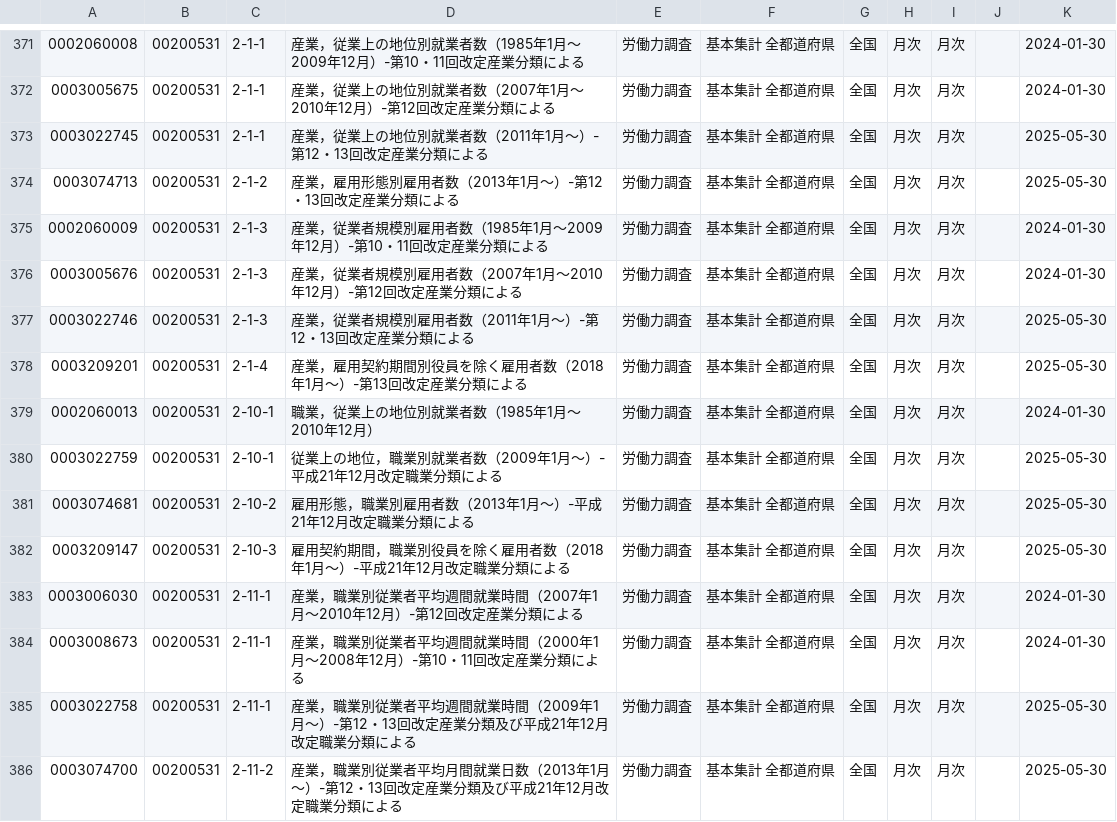
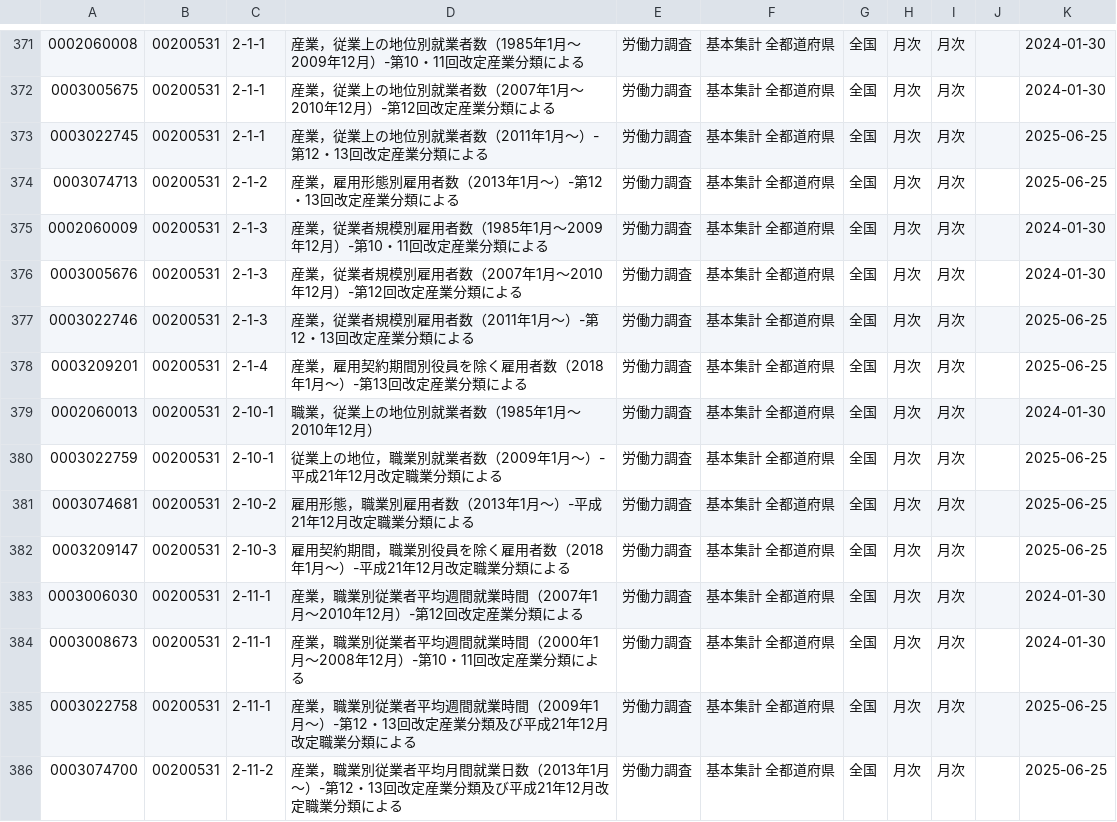
Before and after one commit to tsutomu-nagano/resume-data, a CSV file: resource/tables/00200531_tables.csv, drawn as a sheet; only a part is shown, gaps mark what is left out; the diff covers the shown part only.

```diff
--- a/resource/tables/00200531_tables.csv
+++ b/resource/tables/00200531_tables.csv
@@ -372,15 +372,15 @@
 "0003005675","00200531","2-1-1","産業，従業上の地位別就業者数（2007年1月～2010年12月）-第12回改定産業分類による","労働力調査","基本集計　全都道府県","全国","月次","月次",,"2024-01-30"
-"0003022745","00200531","2-1-1","産業，従業上の地位別就業者数（2011年1月～）-第12・13回改定産業分類による","労働力調査","基本集計　全都道府県","全国","月次","月次",,"2025-05-30"
-"0003074713","00200531","2-1-2","産業，雇用形態別雇用者数（2013年1月～）-第12・13回改定産業分類による","労働力調査","基本集計　全都道府県","全国","月次","月次",,"2025-05-30"
+"0003022745","00200531","2-1-1","産業，従業上の地位別就業者数（2011年1月～）-第12・13回改定産業分類による","労働力調査","基本集計　全都道府県","全国","月次","月次",,"2025-06-25"
+"0003074713","00200531","2-1-2","産業，雇用形態別雇用者数（2013年1月～）-第12・13回改定産業分類による","労働力調査","基本集計　全都道府県","全国","月次","月次",,"2025-06-25"
 "0002060009","00200531","2-1-3","産業，従業者規模別雇用者数（1985年1月～2009年12月）-第10・11回改定産業分類による","労働力調査","基本集計　全都道府県","全国","月次","月次",,"2024-01-30"
 "0003005676","00200531","2-1-3","産業，従業者規模別雇用者数（2007年1月～2010年12月）-第12回改定産業分類による","労働力調査","基本集計　全都道府県","全国","月次","月次",,"2024-01-30"
-"0003022746","00200531","2-1-3","産業，従業者規模別雇用者数（2011年1月～）-第12・13回改定産業分類による","労働力調査","基本集計　全都道府県","全国","月次","月次",,"2025-05-30"
-"0003209201","00200531","2-1-4","産業，雇用契約期間別役員を除く雇用者数（2018年1月～）-第13回改定産業分類による ","労働力調査","基本集計　全都道府県","全国","月次","月次",,"2025-05-30"
+"0003022746","00200531","2-1-3","産業，従業者規模別雇用者数（2011年1月～）-第12・13回改定産業分類による","労働力調査","基本集計　全都道府県","全国","月次","月次",,"2025-06-25"
+"0003209201","00200531","2-1-4","産業，雇用契約期間別役員を除く雇用者数（2018年1月～）-第13回改定産業分類による ","労働力調査","基本集計　全都道府県","全国","月次","月次",,"2025-06-25"
 "0002060013","00200531","2-10-1","職業，従業上の地位別就業者数（1985年1月～2010年12月）","労働力調査","基本集計　全都道府県","全国","月次","月次",,"2024-01-30"
-"0003022759","00200531","2-10-1","従業上の地位，職業別就業者数（2009年1月～）-平成21年12月改定職業分類による","労働力調査","基本集計　全都道府県","全国","月次","月次",,"2025-05-30"
-"0003074681","00200531","2-10-2","雇用形態，職業別雇用者数（2013年1月～）-平成21年12月改定職業分類による","労働力調査","基本集計　全都道府県","全国","月次","月次",,"2025-05-30"
-"0003209147","00200531","2-10-3","雇用契約期間，職業別役員を除く雇用者数（2018年1月～）-平成21年12月改定職業分類による","労働力調査","基本集計　全都道府県","全国","月次","月次",,"2025-05-30"
+"0003022759","00200531","2-10-1","従業上の地位，職業別就業者数（2009年1月～）-平成21年12月改定職業分類による","労働力調査","基本集計　全都道府県","全国","月次","月次",,"2025-06-25"
+"0003074681","00200531","2-10-2","雇用形態，職業別雇用者数（2013年1月～）-平成21年12月改定職業分類による","労働力調査","基本集計　全都道府県","全国","月次","月次",,"2025-06-25"
+"0003209147","00200531","2-10-3","雇用契約期間，職業別役員を除く雇用者数（2018年1月～）-平成21年12月改定職業分類による","労働力調査","基本集計　全都道府県","全国","月次","月次",,"2025-06-25"
 "0003006030","00200531","2-11-1","産業，職業別従業者平均週間就業時間（2007年1月～2010年12月）-第12回改定産業分類による","労働力調査","基本集計　全都道府県","全国","月次","月次",,"2024-01-30"
 "0003008673","00200531","2-11-1","産業，職業別従業者平均週間就業時間（2000年1月～2008年12月）-第10・11回改定産業分類による","労働力調査","基本集計　全都道府県","全国","月次","月次",,"2024-01-30"
-"0003022758","00200531","2-11-1","産業，職業別従業者平均週間就業時間（2009年1月～）-第12・13回改定産業分類及び平成21年12月改定職業分類による","労働力調査","基本集計　全都道府県","全国","月次","月次",,"2025-05-30"
-"0003074700","00200531","2-11-2","産業，職業別従業者平均月間就業日数（2013年1月～）-第12・13回改定産業分類及び平成21年12月改定職業分類による","労働力調査","基本集計　全都道府県","全国","月次","月次",,"2025-05-30"
+"0003022758","00200531","2-11-1","産業，職業別従業者平均週間就業時間（2009年1月～）-第12・13回改定産業分類及び平成21年12月改定職業分類による","労働力調査","基本集計　全都道府県","全国","月次","月次",,"2025-06-25"
+"0003074700","00200531","2-11-2","産業，職業別従業者平均月間就業日数（2013年1月～）-第12・13回改定産業分類及び平成21年12月改定職業分類による","労働力調査","基本集計　全都道府県","全国","月次","月次",,"2025-06-25"
```
Also changed, not shown: 70 edited cells elsewhere in this file, resource/tables/00200573_tables.csv, resource/temp/tables/00100406_tables.csv, 9 other files.
